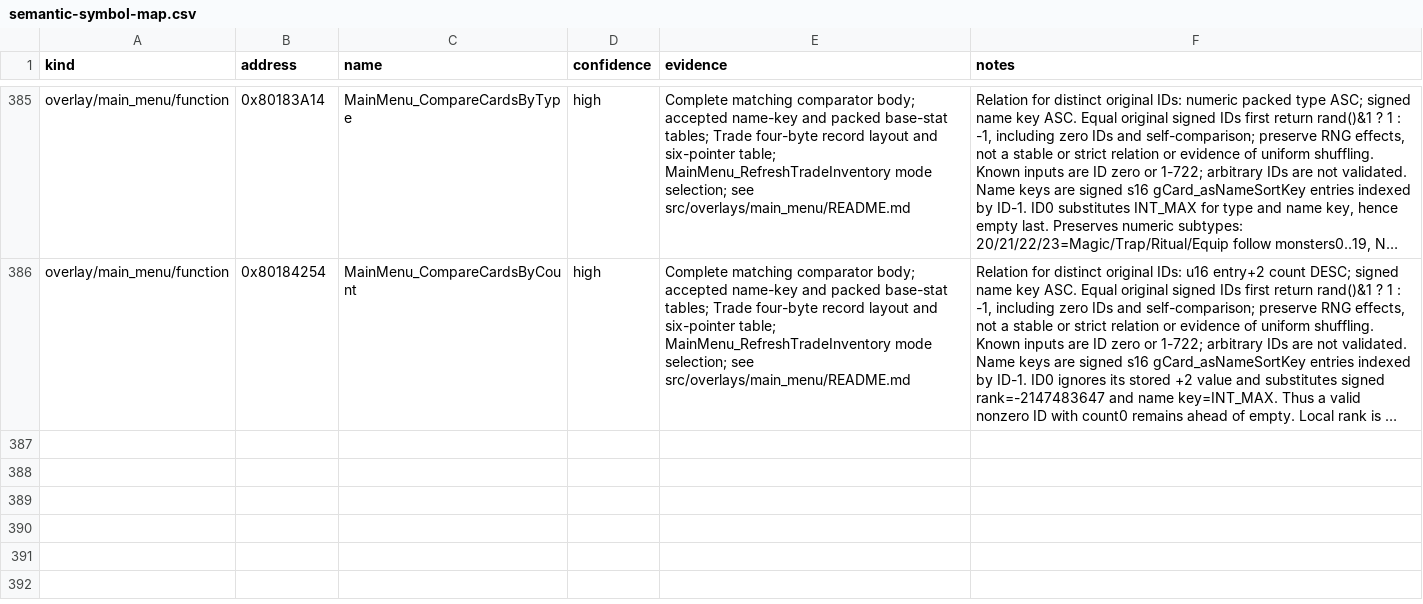
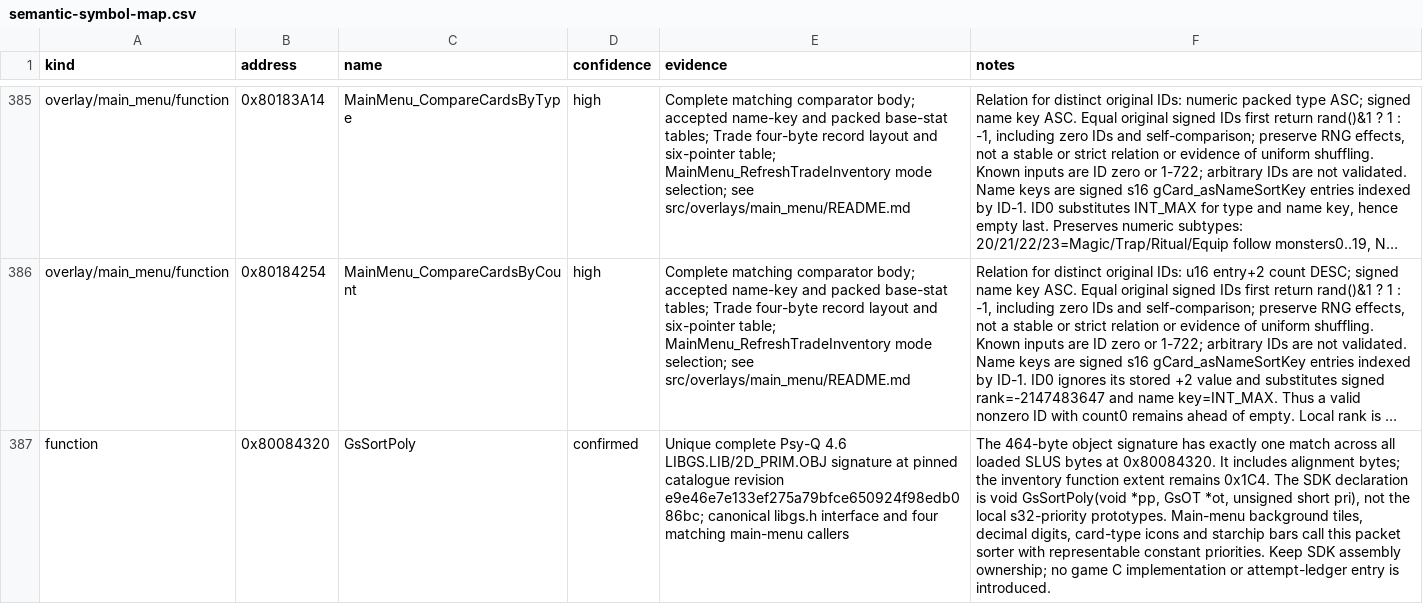
Before and after one commit to Unchiga/memories-decomp, a CSV file: notes/semantic-symbol-map.csv, drawn as a sheet; only a part is shown, gaps mark what is left out; long unchanged cells end in …; the diff names each change by its address in the sheet, - before the commit and + after, or states it on an @@ line.

```diff
--- a/notes/semantic-symbol-map.csv
+++ b/notes/semantic-symbol-map.csv
+row 387: function | 0x80084320 | GsSortPoly | confirmed | Unique complete Psy-Q 4.6 LIBGS.LIB/2D_PRIM.OBJ signature at pinned catalogue revision e9e46e7e133ef275a79bfce650924f98edb086bc; canonical libgs.h interface and four matching main-menu callers | The 464-byte object signature has exactly one match across all loaded SLUS bytes at 0x80084320. It includes alignment bytes; the inventory function extent remains 0x1C4. The SDK declaration is void GsSortPoly(void *pp, GsOT *ot, unsigned short pri), not the local s32-priority prototypes. Main-menu background tiles, decimal digits, card-type icons and starchip bars call this packet sorter with representable constant priorities. Keep SDK assembly ownership; no game C implementation or attempt-ledger entry is introduced.
```
Also changed, not shown: config/slus_01411/functions.csv, config/slus_01411/overlays/main_menu_functions.csv, 8 other files.
